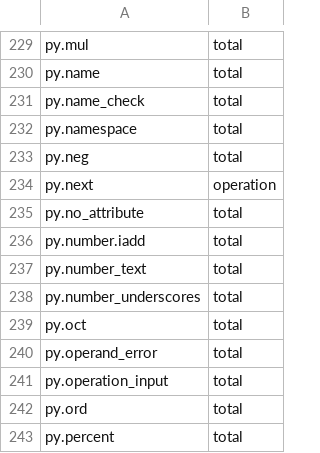
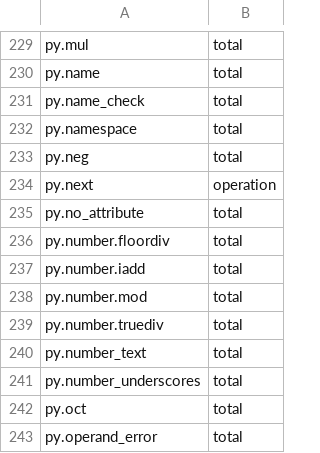
Before and after one commit to Ascending-AI/lash, a TSV file: crates/lash-kernel-releases/src/helper-classes.tsv, drawn as a sheet; only a part is shown, gaps mark what is left out; the shorter side is filled out with more unchanged rows.

```diff
--- a/crates/lash-kernel-releases/src/helper-classes.tsv
+++ b/crates/lash-kernel-releases/src/helper-classes.tsv
@@ -235,3 +235,6 @@ py.next	operation
 py.no_attribute	total
+py.number.floordiv	total
 py.number.iadd	total
+py.number.mod	total
+py.number.truediv	total
 py.number_text	total
```
Also changed, not shown: crates/lash-ext-py-core/src/generated/plans.tsv, 21 other files.
